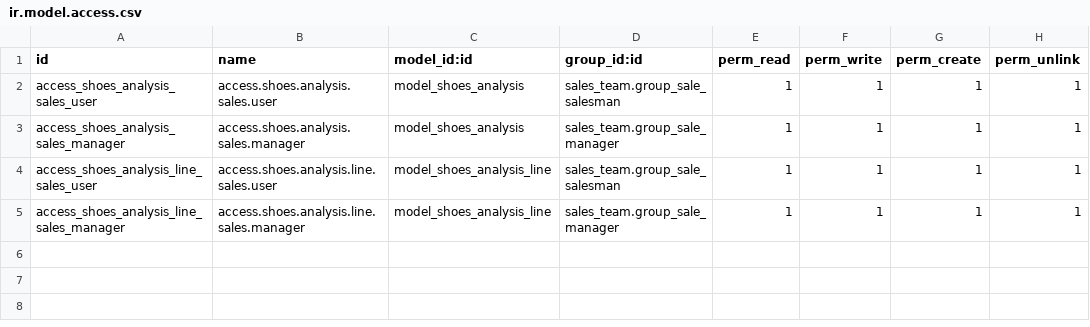
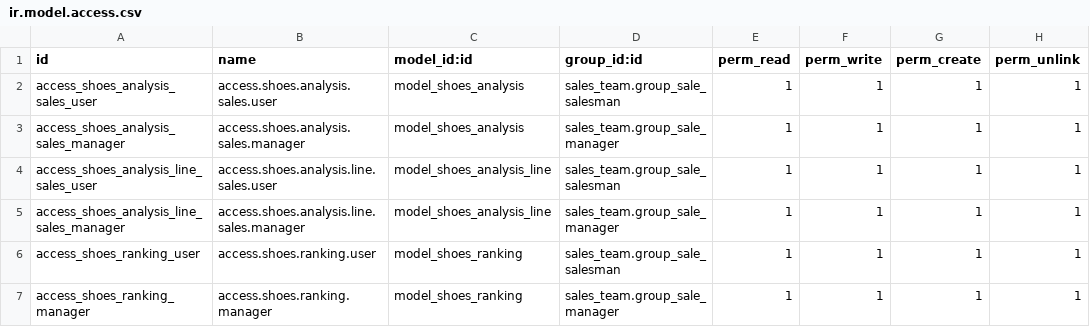
Before and after one commit to antoniocanovas/dev18, a CSV file: shoes_analysis/security/ir.model.access.csv, drawn as a sheet; the diff names each change by its address in the sheet, - before the commit and + after, or states it on an @@ line.

Commit message:
shoes analysis r2

```diff
--- a/shoes_analysis/security/ir.model.access.csv
+++ b/shoes_analysis/security/ir.model.access.csv
+row 6: access_shoes_ranking_user | access.shoes.ranking.user | model_shoes_ranking | sales_team.group_sale_salesman | 1 | 1 | 1 | 1
+row 7: access_shoes_ranking_manager | access.shoes.ranking.manager | model_shoes_ranking | sales_team.group_sale_manager | 1 | 1 | 1 | 1
```
Also changed, not shown: 12 other files.
